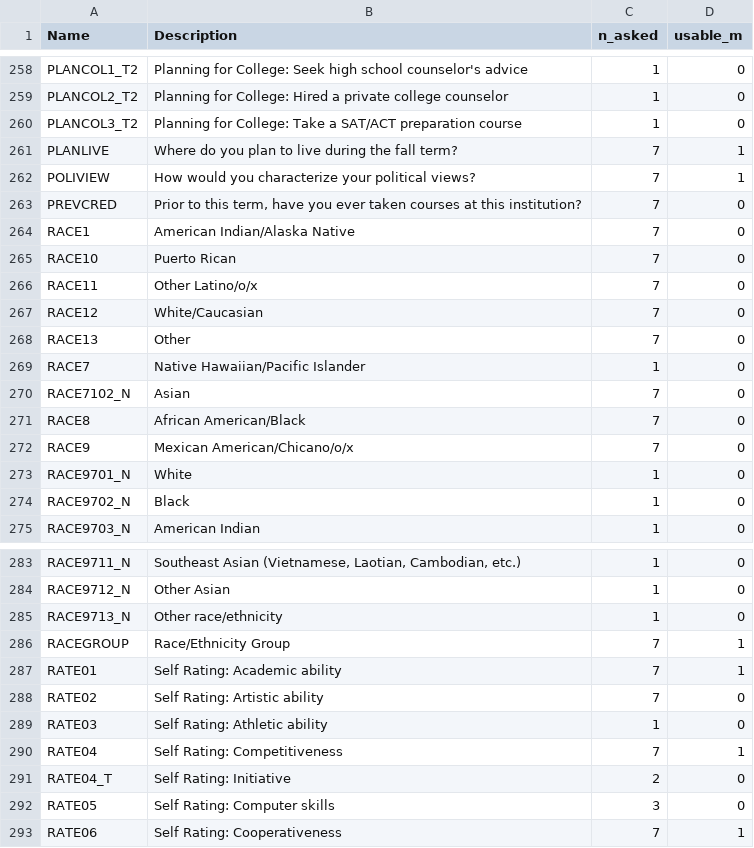
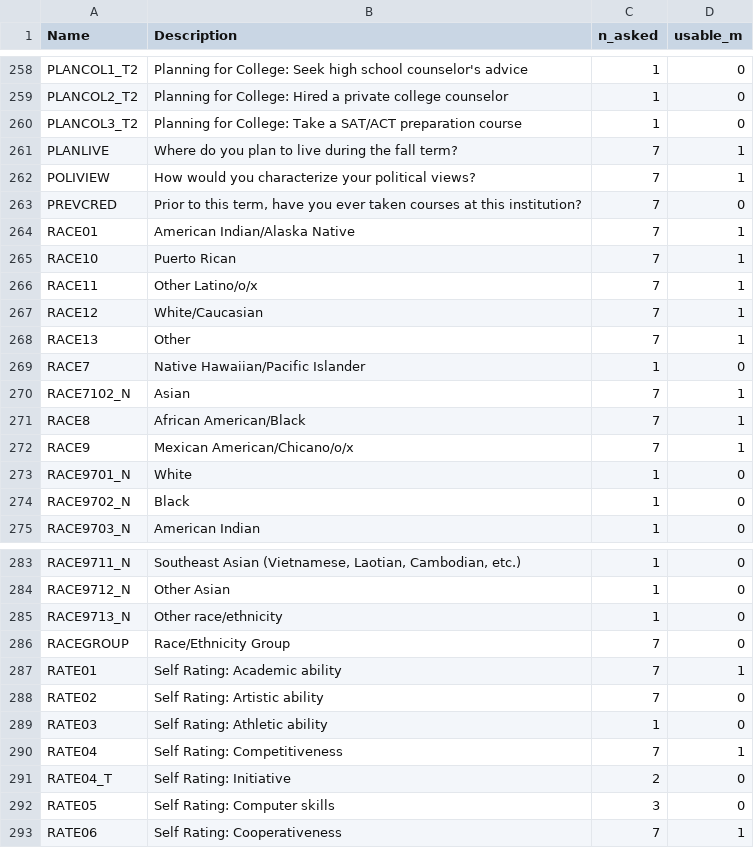
Before and after one commit to mjclawrence/soci1230_w22, a CSV file: data/tfs_usable.csv, drawn as a sheet; only a part is shown, gaps mark what is left out.

Commit message:
adds all values to setup files

```diff
--- a/data/tfs_usable.csv
+++ b/data/tfs_usable.csv
@@ -263,11 +263,11 @@ POLIVIEW,How would you characterize your political views?,7,1
 PREVCRED,"Prior to this term, have you ever taken courses at this institution?",7,0
-RACE1,American Indian/Alaska Native,7,0
-RACE10,Puerto Rican,7,0
-RACE11,Other Latino/o/x,7,0
-RACE12,White/Caucasian,7,0
-RACE13,Other,7,0
+RACE01,American Indian/Alaska Native,7,1
+RACE10,Puerto Rican,7,1
+RACE11,Other Latino/o/x,7,1
+RACE12,White/Caucasian,7,1
+RACE13,Other,7,1
 RACE7,Native Hawaiian/Pacific Islander,1,0
-RACE7102_N,Asian,7,0
-RACE8,African American/Black,7,0
-RACE9,Mexican American/Chicano/o/x,7,0
+RACE7102_N,Asian,7,1
+RACE8,African American/Black,7,1
+RACE9,Mexican American/Chicano/o/x,7,1
 RACE9701_N,White,1,0
@@ -285,3 +285,3 @@ RACE9712_N,Other Asian,1,0
 RACE9713_N,Other race/ethnicity,1,0
-RACEGROUP,Race/Ethnicity Group,7,1
+RACEGROUP,Race/Ethnicity Group,7,0
 RATE01,Self Rating: Academic ability,7,1
```
Also changed, not shown: 5 other files.
